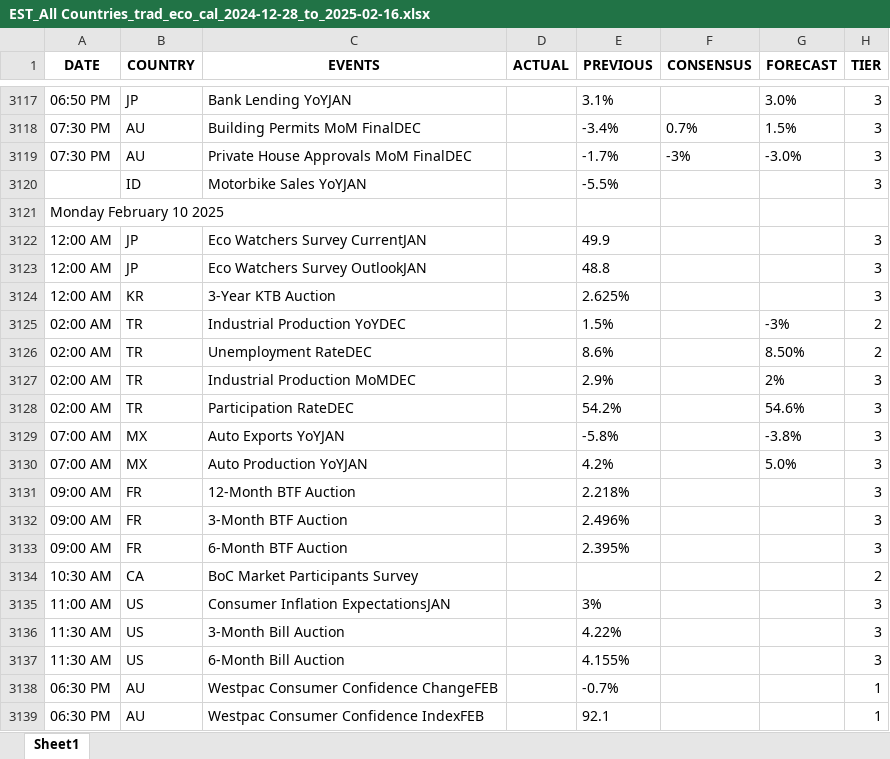
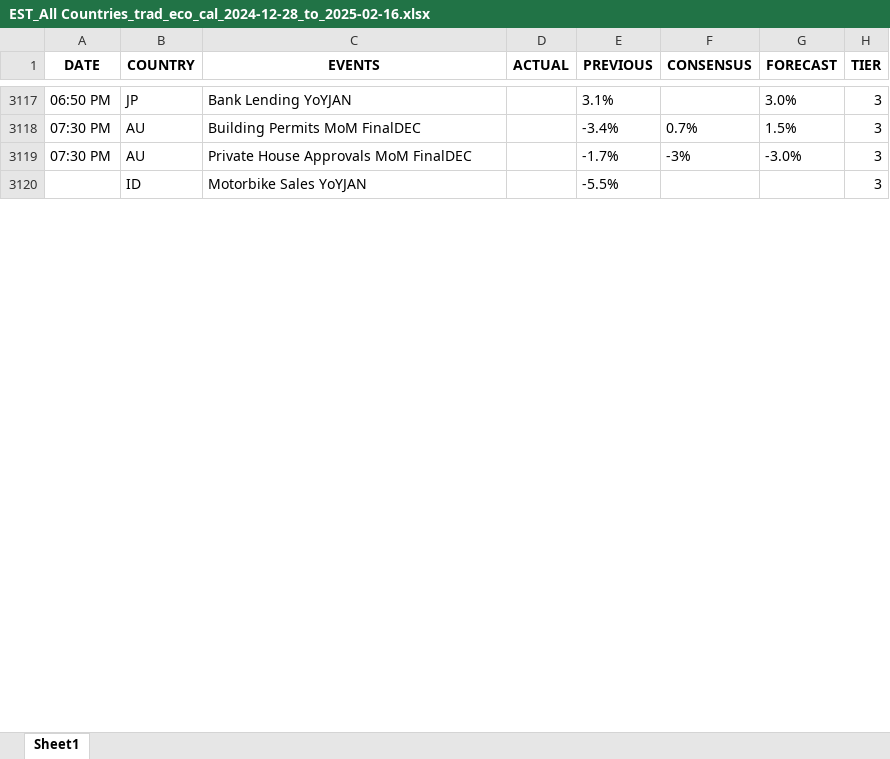
Before and after one commit to krishangguptafibonacciresearch/TradingEconomicsCalendar, an Excel workbook: Input_data/EST_All Countries_trad_eco_cal_2024-12-28_to_2025-02-16.xlsx, sheet Sheet1, drawn as a sheet; only a part is shown, gaps mark what is left out; values as stored, in another font and other column widths than the file's, no borders; removed rows and columns are numbered as before the commit, all else as after; the diff covers the shown part only; the diff names each change by its address in the sheet, - before the commit and + after, or states it on an @@ line.

```diff
--- a/Input_data/EST_All Countries_trad_eco_cal_2024-12-28_to_2025-02-16.xlsx (sheet Sheet1)
+++ b/Input_data/EST_All Countries_trad_eco_cal_2024-12-28_to_2025-02-16.xlsx (sheet Sheet1)
-row 3121: Monday February 10 2025
-row 3122: 12:00 AM | JP | Eco Watchers Survey CurrentJAN |  | 49.9 |  |  | 3
-row 3123: 12:00 AM | JP | Eco Watchers Survey OutlookJAN |  | 48.8 |  |  | 3
-row 3124: 12:00 AM | KR | 3-Year KTB Auction |  | 2.625% |  |  | 3
-row 3125: 02:00 AM | TR | Industrial Production YoYDEC |  | 1.5% |  | -3% | 2
-row 3126: 02:00 AM | TR | Unemployment RateDEC |  | 8.6% |  | 8.50% | 2
-row 3127: 02:00 AM | TR | Industrial Production MoMDEC |  | 2.9% |  | 2% | 3
-row 3128: 02:00 AM | TR | Participation RateDEC |  | 54.2% |  | 54.6% | 3
-row 3129: 07:00 AM | MX | Auto Exports YoYJAN |  | -5.8% |  | -3.8% | 3
-row 3130: 07:00 AM | MX | Auto Production YoYJAN |  | 4.2% |  | 5.0% | 3
-row 3131: 09:00 AM | FR | 12-Month BTF Auction |  | 2.218% |  |  | 3
-row 3132: 09:00 AM | FR | 3-Month BTF Auction |  | 2.496% |  |  | 3
-row 3133: 09:00 AM | FR | 6-Month BTF Auction |  | 2.395% |  |  | 3
-row 3134: 10:30 AM | CA | BoC Market Participants Survey |  |  |  |  | 2
-row 3135: 11:00 AM | US | Consumer Inflation ExpectationsJAN |  | 3% |  |  | 3
-row 3136: 11:30 AM | US | 3-Month Bill Auction |  | 4.22% |  |  | 3
-row 3137: 11:30 AM | US | 6-Month Bill Auction |  | 4.155% |  |  | 3
-row 3138: 06:30 PM | AU | Westpac Consumer Confidence ChangeFEB |  | -0.7% |  |  | 1
-row 3139: 06:30 PM | AU | Westpac Consumer Confidence IndexFEB |  | 92.1 |  |  | 1
```
Also changed, not shown: 24 added rows, 3 removed rows, 28 edited cells and cell formats elsewhere in this sheet, Input_data/IST_All Countries_trad_eco_cal_2024-12-28_to_2025-02-16.xlsx, Input_data/IST_US_trad_eco_cal_2024-12-28_to_2025-02-16.xlsx, 2 other files.
